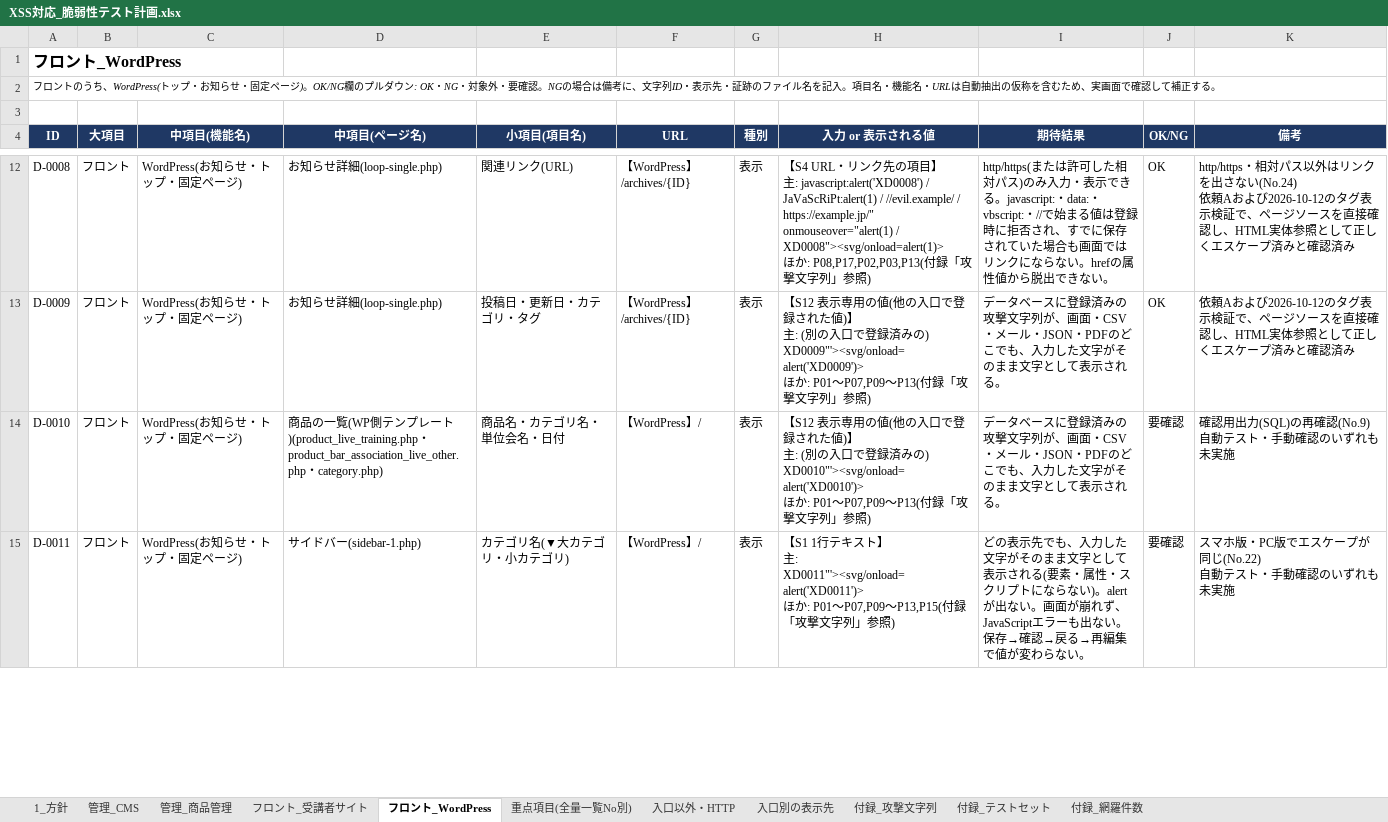
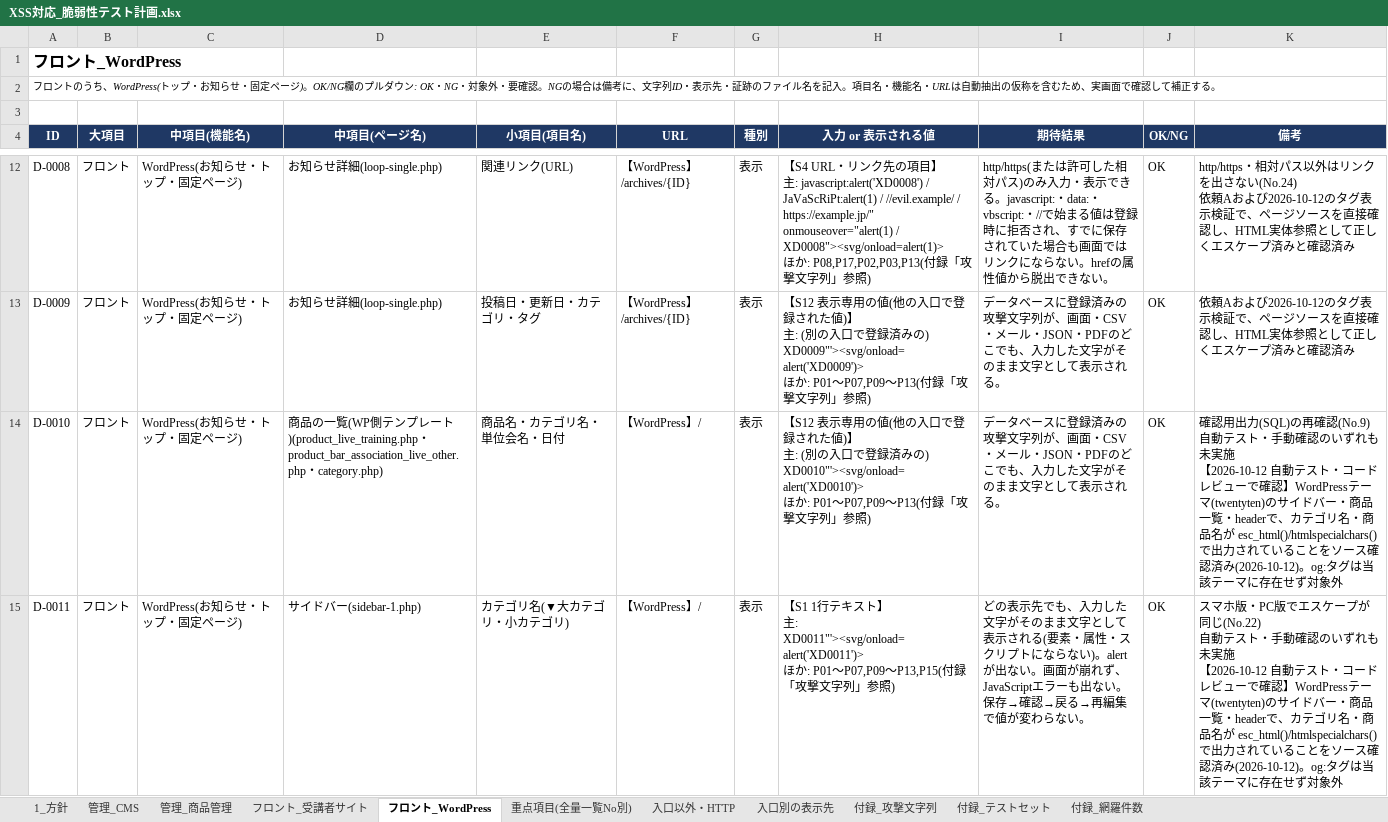
Before and after one commit to vizleadgithub/nichiben, an Excel workbook: secure_report/XSS対応_脆弱性テスト計画.xlsx, sheet フロント_WordPress, drawn as a sheet; only a part is shown, gaps mark what is left out; values as stored, in another font and other column widths than the file's, no borders; ↵ is a line break in a cell; the diff covers the shown part only; the diff names each change by its address in the sheet, - before the commit and + after, or states it on an @@ line.

```diff
--- a/secure_report/XSS対応_脆弱性テスト計画.xlsx (sheet フロント_WordPress)
+++ b/secure_report/XSS対応_脆弱性テスト計画.xlsx (sheet フロント_WordPress)
-J14:J15 (OK/NG): 要確認
+J14:J15 (OK/NG): OK
-K14 (備考): …も未実施
+K14 (備考): …も未実施 ↵ 【2026-10-12 自動テスト・コードレビューで確認】WordPressテーマ(twentyten)のサイドバー・商品一覧・headerで、カテゴリ名・商品名が esc_html()/htmlspecialchars() で出力されていることをソース確認済み(2026-10-12)。og:タグは当該テーマに存在せず対象外
-K15 (備考): …も未実施
+K15 (備考): …も未実施 ↵ 【2026-10-12 自動テスト・コードレビューで確認】WordPressテーマ(twentyten)のサイドバー・商品一覧・headerで、カテゴリ名・商品名が esc_html()/htmlspecialchars() で出力されていることをソース確認済み(2026-10-12)。og:タグは当該テーマに存在せず対象外
```
Also changed, not shown: 2 edited cells elsewhere in this sheet, sheet フロント_受講者サイト, sheet 重点項目(全量一覧No別), sheet 入口別の表示先, sheet 管理_CMS, sheet 入口以外・HTTP, sheet 管理_商品管理, 1 other file.
